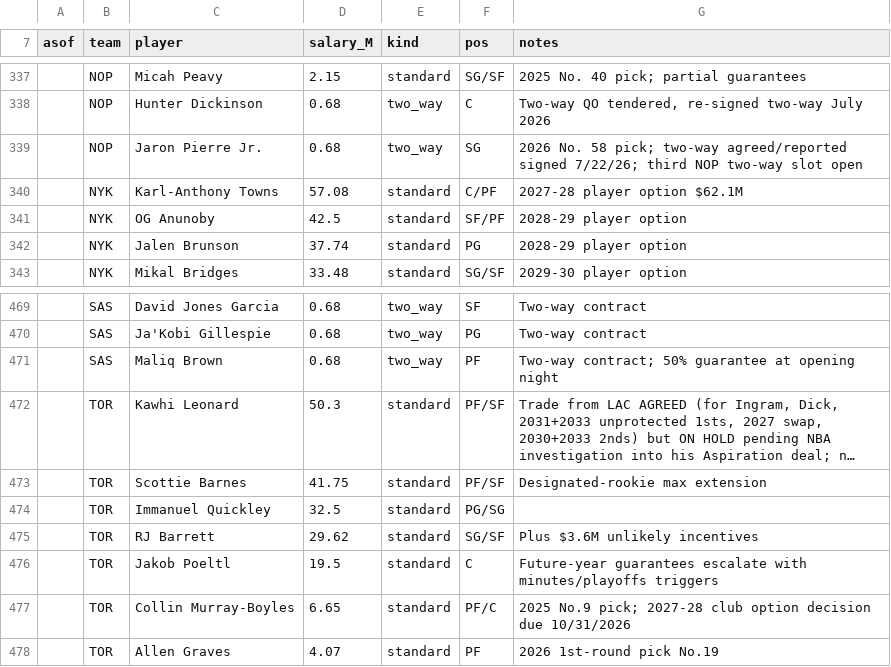
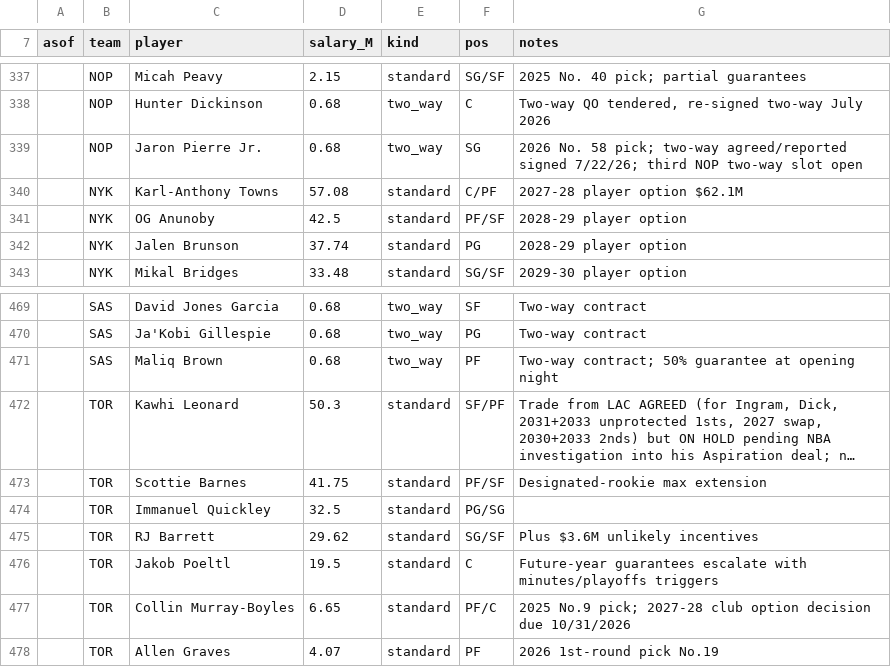
Before and after one commit to Barrett879/nba-value-app, a CSV file: data/master_roster.csv, drawn as a sheet; only a part is shown, gaps mark what is left out; long unchanged cells end in …; the diff names each change by its address in the sheet, - before the commit and + after, or states it on an @@ line.

```diff
--- a/data/master_roster.csv
+++ b/data/master_roster.csv
-F341 (pos): SF/PF
+F341 (pos): PF/SF
-F472 (pos): PF/SF
+F472 (pos): SF/PF
```
Also changed, not shown: data/player_positions_override.csv, 2 other files.
